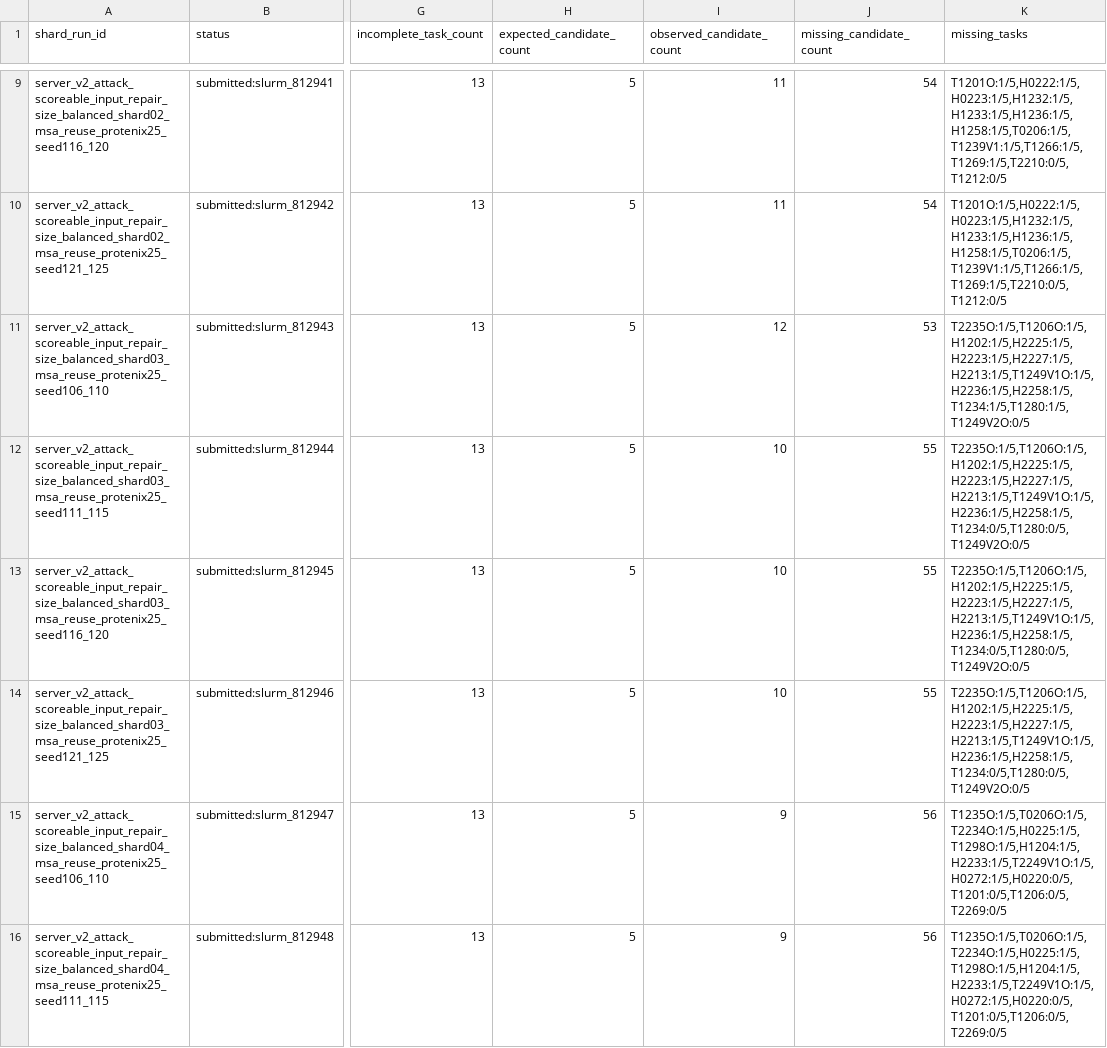
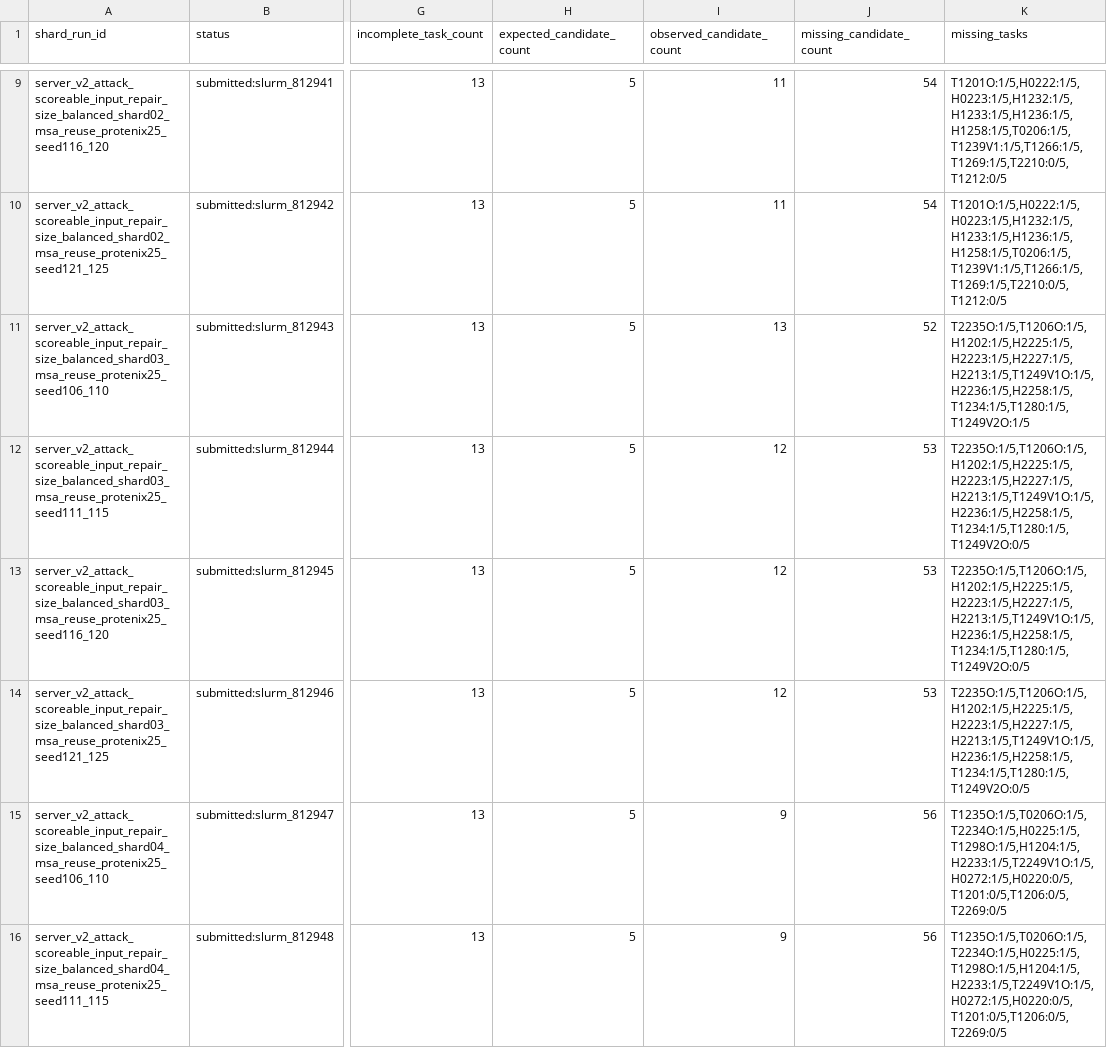
Before and after one commit to CyberDragon93/CASP-16-Autoresearch, a TSV file: diagnostics/score_probes/protenix25_scoreable_input_repair_target_seed_readiness.tsv, drawn as a sheet; only a part is shown, gaps mark what is left out; the diff names each change by its address in the sheet, - before the commit and + after, or states it on an @@ line.

Commit message:
Refresh P25 checkpoint at 672 candidates

```diff
--- a/diagnostics/score_probes/protenix25_scoreable_input_repair_target_seed_readiness.tsv
+++ b/diagnostics/score_probes/protenix25_scoreable_input_repair_target_seed_readiness.tsv
-I11 (observed_candidate_count): 12
+I11 (observed_candidate_count): 13
-J11 (missing_candidate_count): 53
+J11 (missing_candidate_count): 52
-K11 (missing_tasks): T2235O:1/5,T1206O:1/5,H1202:1/5,H2225:1/5,H2223:1/5,H2227:1/5,H2213:1/5,T1249V1O:1/5,H2236:1/5,H2258:1/5,T1234:1/5,T1280:1/5,T1249V2O:0/5
+K11 (missing_tasks): T2235O:1/5,T1206O:1/5,H1202:1/5,H2225:1/5,H2223:1/5,H2227:1/5,H2213:1/5,T1249V1O:1/5,H2236:1/5,H2258:1/5,T1234:1/5,T1280:1/5,T1249V2O:1/5
-I12:I14 (observed_candidate_count): 10
+I12:I14 (observed_candidate_count): 12
-J12:J14 (missing_candidate_count): 55
+J12:J14 (missing_candidate_count): 53
-K12:K14 (missing_tasks): T2235O:1/5,T1206O:1/5,H1202:1/5,H2225:1/5,H2223:1/5,H2227:1/5,H2213:1/5,T1249V1O:1/5,H2236:1/5,H2258:1/5,T1234:0/5,T1280:0/5,T1249V2O:0/5
+K12:K14 (missing_tasks): T2235O:1/5,T1206O:1/5,H1202:1/5,H2225:1/5,H2223:1/5,H2227:1/5,H2213:1/5,T1249V1O:1/5,H2236:1/5,H2258:1/5,T1234:1/5,T1280:1/5,T1249V2O:0/5
```
Also changed, not shown: 2 other files.
